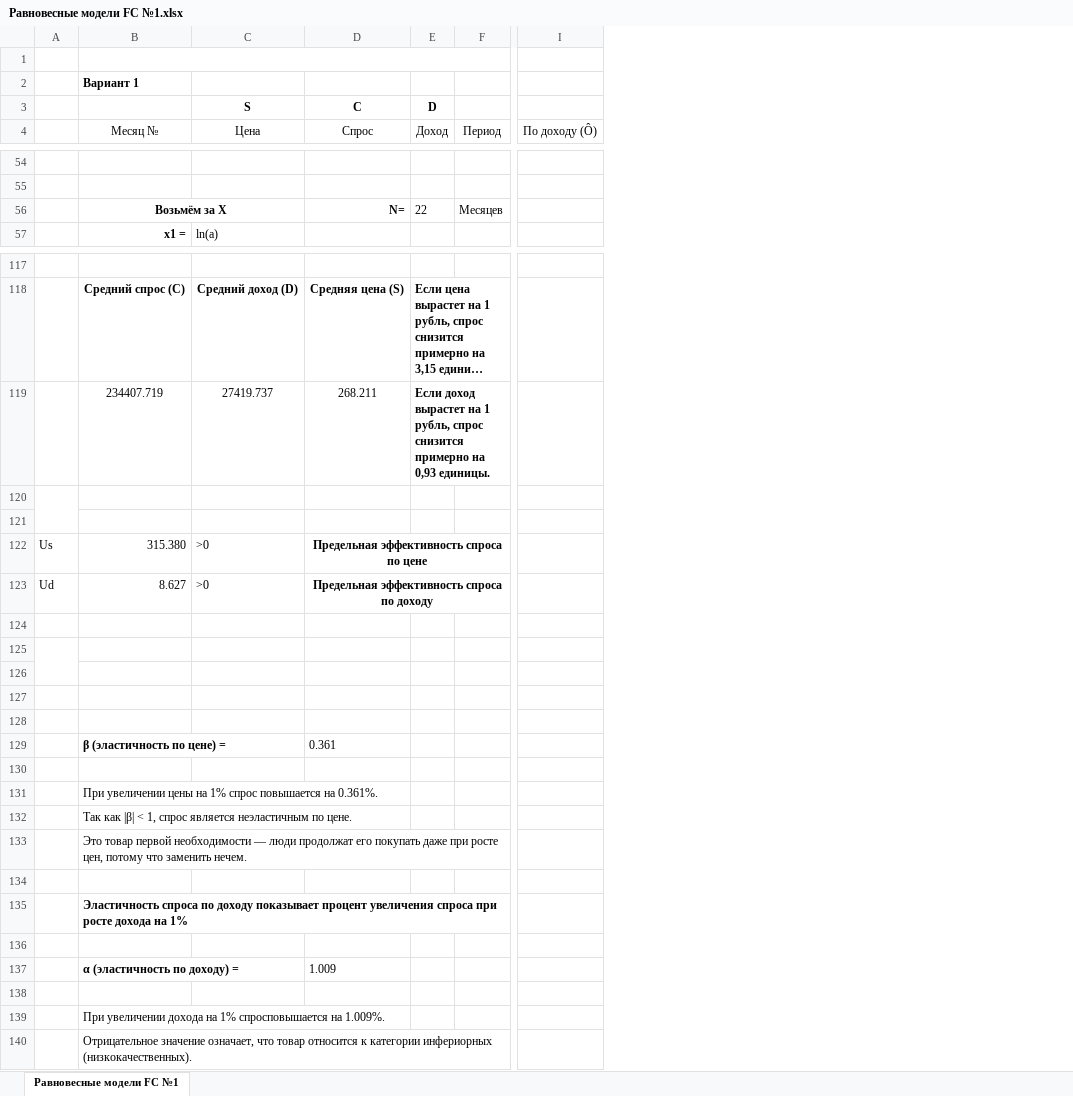
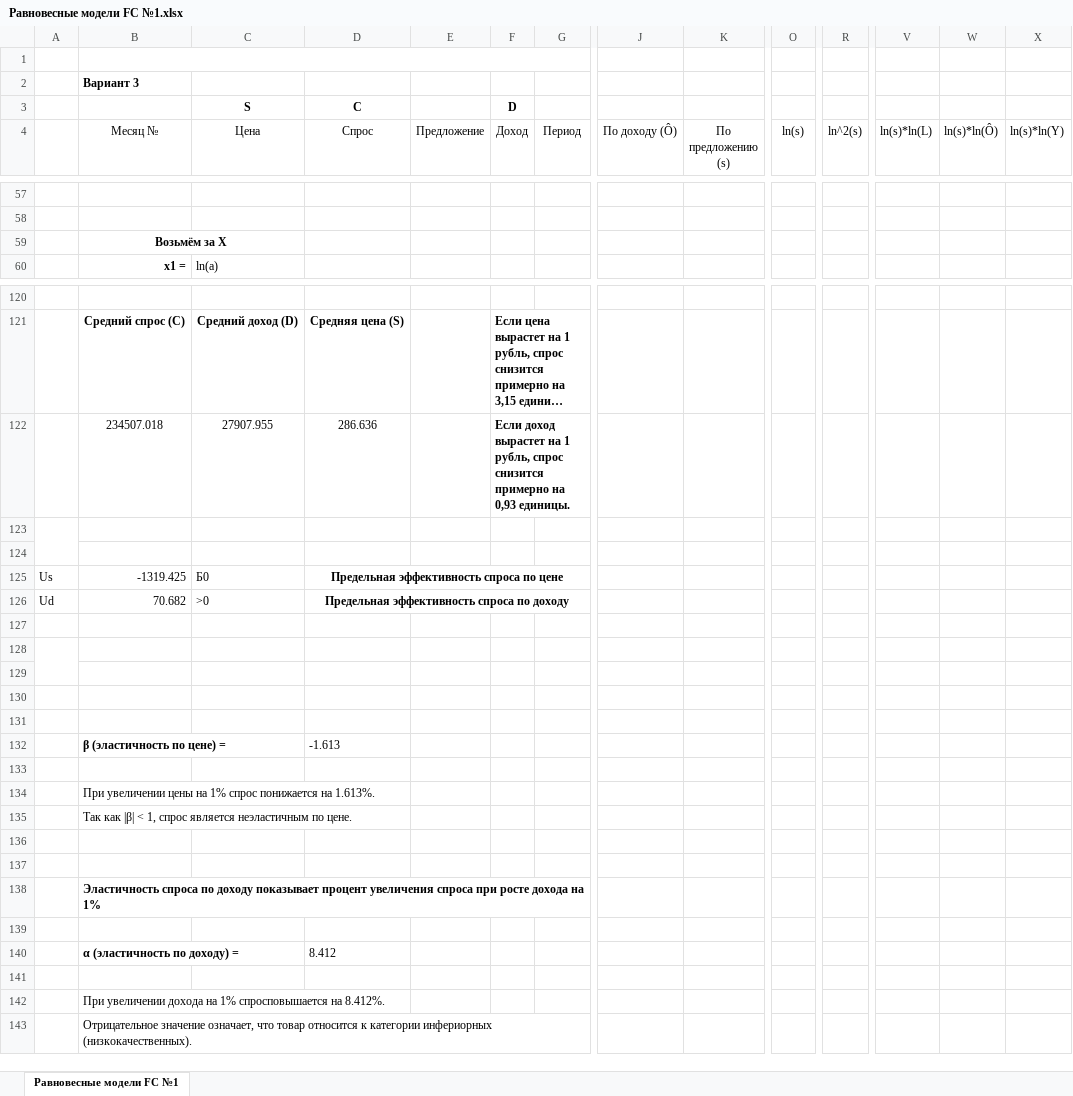
Before and after one commit to Fergustinia/Study, an Excel workbook: 4 курс/ФИТ/Равновесные модели FC №1.xlsx, sheet Равновесные модели FC №1, drawn as a sheet; only a part is shown, gaps mark what is left out; long unchanged cells end in …; values as stored, in another font and other column widths than the file's, no borders; charts and pictures not drawn; removed rows and columns are numbered as before the commit, all else as after; rows hold the shown columns only; the diff covers the shown part only; the diff names each change by its address in the sheet, - before the commit and + after, or states it on an @@ line.

```diff
--- a/4 курс/ФИТ/Равновесные модели FC №1.xlsx (sheet Равновесные модели FC №1)
+++ b/4 курс/ФИТ/Равновесные модели FC №1.xlsx (sheet Равновесные модели FC №1)
+column E (Предложение), empty
+column K (По предложению (s)), empty
+column O (ln(s)), empty
+column R (ln^2(s)), empty
+column V (ln(s)*ln(L)), empty
+column W (ln(s)*ln(Ô)), empty
+column X (ln(s)*ln(Y)), empty
-B2 (Месяц №): Вариант 1
+B2 (Месяц №): Вариант 3
-row 56:  | Возьмём за X |  | N= | 22 | Месяцев
+row 59:  | Возьмём за X
-row 119:  | 234407.719 | 27419.737 | 268.211 | Если доход вырастет на 1 рубль, спрос снизится примерно на 0,93 единицы.
+row 122:  | 234507.018 | 27907.955 | 286.636 |  | Если доход вырастет на 1 рубль, спрос снизится примерно на 0,93 единицы.
-B125 (Месяц №): 315.380
+B125 (Месяц №): -1319.425
-C125 (Цена): >0
+C125 (Цена): Б0
-B126 (Месяц №): 8.627
+B126 (Месяц №): 70.682
-D132 (Спрос): 0.361
+D132 (Спрос): -1.613
-B134 (Месяц №): …1% спрос повышается на 0.361%.
+B134 (Месяц №): …1% спрос понижается на 1.613%.
-B136 (Месяц №): Это товар первой необходимости — люди продолжат его покупать даже при росте цен, потому что заменить нечем.
+B136 (Месяц №): (empty)
-D140 (Спрос): 1.009
+D140 (Спрос): 8.412
-B142 (Месяц №): …спросповышается на 1.009%.
+B142 (Месяц №): …спросповышается на 8.412%.
```
Also changed, not shown: 29 added rows, 26 removed rows, 20 edited cells and merged cells elsewhere in this sheet, formulas that keep their value, charts or pictures, 4 курс/ФИТ/МОБ.xlsx, 41 other files.
